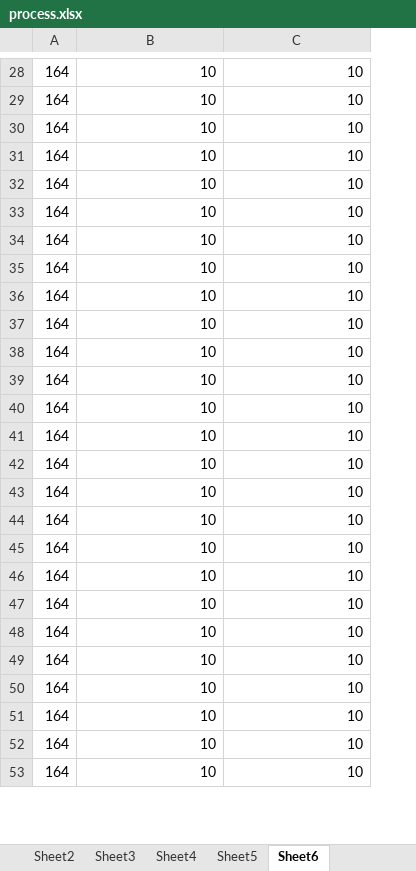
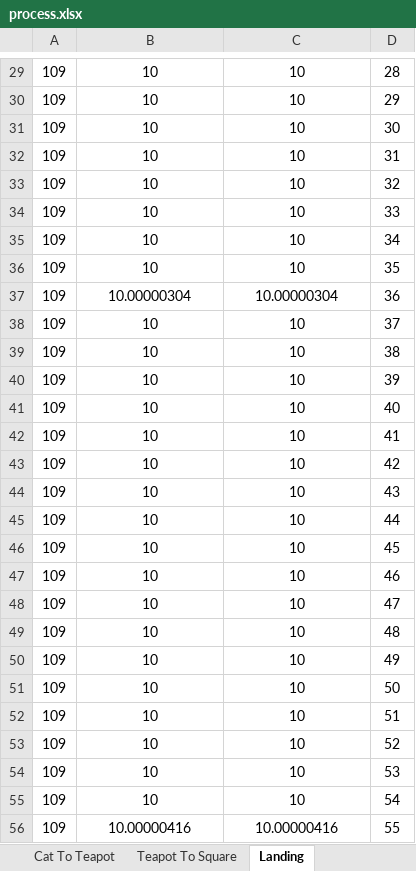
Before and after one commit to ShuqinZ/Path-Planning-and-Collision-Avoidance, an Excel workbook: process.xlsx, sheet Landing, drawn as a sheet; only a part is shown, gaps mark what is left out; values as stored, in another font and other column widths than the file's, no borders; removed rows and columns are numbered as before the commit, all else as after; the diff covers the shown part only; the diff names each change by its address in the sheet, - before the commit and + after, or states it on an @@ line.

```diff
--- a/process.xlsx (sheet Landing)
+++ b/process.xlsx (sheet Landing)
-sheet tab: Sheet4
+sheet tab: Cat To Teapot
-sheet tab: Sheet5
+sheet tab: Teapot To Square
-sheet tab: Sheet6
+sheet tab: Landing
-column A, rows 28-53: all 164
+column A, rows 29-36: all 109; rows 38-55: all 109
+column D, rows 29-36: 28 | 29 | 30 | 31 | 32 | 33 | 34 | 35; rows 38-55: 37 | 38 | 39 | 40 | 41 | 42 | 43 | 44 | 45 | 46 | 47 | 48 | 49 | 50 | 51 | 52 | 53 | 54
-B29:C36 alignment: right
+B29:C36 alignment: center
+row 37: 109 | 10.00000304 | 10.00000304 | 36
-B38:C55 alignment: right
+B38:C55 alignment: center
+row 56: 109 | 10.00000416 | 10.00000416 | 55
```
Also changed, not shown: 5 added rows, 6 removed rows, 13 moved rows and cell formats elsewhere in this sheet, sheet Teapot To Square, sheet Butterfly To Cat, sheet Cat To Teapot, sheet Squeare To Butterfly, sheet Lifting, other sheet tabs, charts or pictures, process_1.xlsx, 18 other files.
